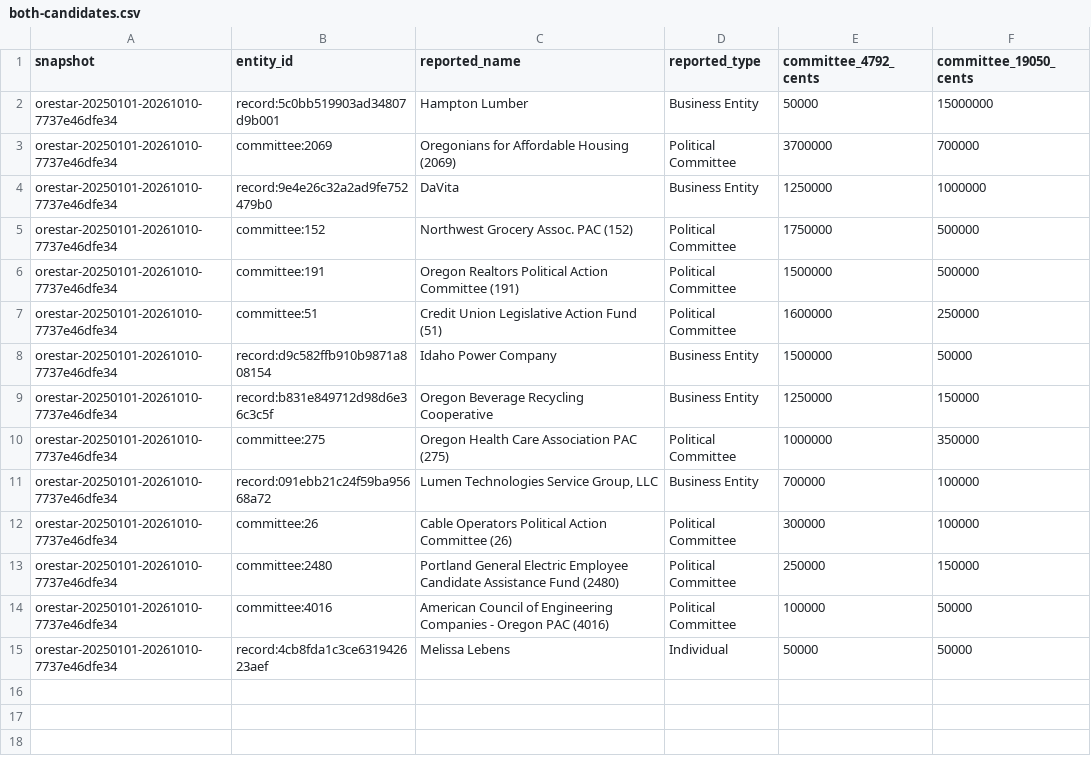
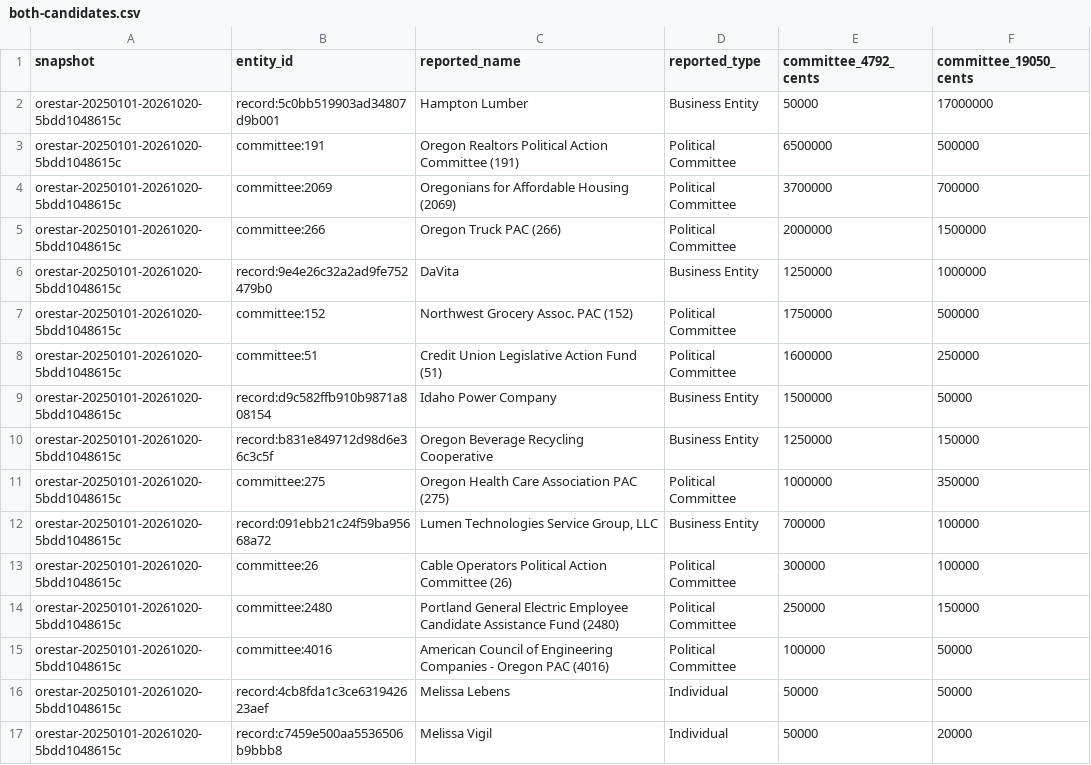
Before and after one commit to ekrolewicz6/portland-civic-lab, a CSV file: public/data/campaign-finance/governor/both-candidates.csv, drawn as a sheet.

```diff
--- a/public/data/campaign-finance/governor/both-candidates.csv
+++ b/public/data/campaign-finance/governor/both-candidates.csv
@@ -1,15 +1,17 @@
 snapshot,entity_id,reported_name,reported_type,committee_4792_cents,committee_19050_cents
-orestar-20250101-20261010-7737e46dfe34,record:5c0bb519903ad34807d9b001,Hampton Lumber,Business Entity,50000,15000000
-orestar-20250101-20261010-7737e46dfe34,committee:2069,Oregonians for Affordable Housing (2069),Political Committee,3700000,700000
-orestar-20250101-20261010-7737e46dfe34,record:9e4e26c32a2ad9fe752479b0,DaVita,Business Entity,1250000,1000000
-orestar-20250101-20261010-7737e46dfe34,committee:152,Northwest Grocery Assoc. PAC (152),Political Committee,1750000,500000
-orestar-20250101-20261010-7737e46dfe34,committee:191,Oregon Realtors Political Action Committee (191),Political Committee,1500000,500000
-orestar-20250101-20261010-7737e46dfe34,committee:51,Credit Union Legislative Action Fund (51),Political Committee,1600000,250000
-orestar-20250101-20261010-7737e46dfe34,record:d9c582ffb910b9871a808154,Idaho Power Company,Business Entity,1500000,50000
-orestar-20250101-20261010-7737e46dfe34,record:b831e849712d98d6e36c3c5f,Oregon Beverage Recycling Cooperative,Business Entity,1250000,150000
-orestar-20250101-20261010-7737e46dfe34,committee:275,Oregon Health Care Association PAC (275),Political Committee,1000000,350000
-orestar-20250101-20261010-7737e46dfe34,record:091ebb21c24f59ba95668a72,"Lumen Technologies Service Group, LLC",Business Entity,700000,100000
-orestar-20250101-20261010-7737e46dfe34,committee:26,Cable Operators Political Action Committee (26),Political Committee,300000,100000
-orestar-20250101-20261010-7737e46dfe34,committee:2480,Portland General Electric Employee Candidate Assistance Fund (2480),Political Committee,250000,150000
-orestar-20250101-20261010-7737e46dfe34,committee:4016,American Council of Engineering Companies - Oregon PAC (4016),Political Committee,100000,50000
-orestar-20250101-20261010-7737e46dfe34,record:4cb8fda1c3ce631942623aef,Melissa Lebens,Individual,50000,50000
+orestar-20250101-20261020-5bdd1048615c,record:5c0bb519903ad34807d9b001,Hampton Lumber,Business Entity,50000,17000000
+orestar-20250101-20261020-5bdd1048615c,committee:191,Oregon Realtors Political Action Committee (191),Political Committee,6500000,500000
+orestar-20250101-20261020-5bdd1048615c,committee:2069,Oregonians for Affordable Housing (2069),Political Committee,3700000,700000
+orestar-20250101-20261020-5bdd1048615c,committee:266,Oregon Truck PAC (266),Political Committee,2000000,1500000
+orestar-20250101-20261020-5bdd1048615c,record:9e4e26c32a2ad9fe752479b0,DaVita,Business Entity,1250000,1000000
+orestar-20250101-20261020-5bdd1048615c,committee:152,Northwest Grocery Assoc. PAC (152),Political Committee,1750000,500000
+orestar-20250101-20261020-5bdd1048615c,committee:51,Credit Union Legislative Action Fund (51),Political Committee,1600000,250000
+orestar-20250101-20261020-5bdd1048615c,record:d9c582ffb910b9871a808154,Idaho Power Company,Business Entity,1500000,50000
+orestar-20250101-20261020-5bdd1048615c,record:b831e849712d98d6e36c3c5f,Oregon Beverage Recycling Cooperative,Business Entity,1250000,150000
+orestar-20250101-20261020-5bdd1048615c,committee:275,Oregon Health Care Association PAC (275),Political Committee,1000000,350000
+orestar-20250101-20261020-5bdd1048615c,record:091ebb21c24f59ba95668a72,"Lumen Technologies Service Group, LLC",Business Entity,700000,100000
+orestar-20250101-20261020-5bdd1048615c,committee:26,Cable Operators Political Action Committee (26),Political Committee,300000,100000
+orestar-20250101-20261020-5bdd1048615c,committee:2480,Portland General Electric Employee Candidate Assistance Fund (2480),Political Committee,250000,150000
+orestar-20250101-20261020-5bdd1048615c,committee:4016,American Council of Engineering Companies - Oregon PAC (4016),Political Committee,100000,50000
+orestar-20250101-20261020-5bdd1048615c,record:4cb8fda1c3ce631942623aef,Melissa Lebens,Individual,50000,50000
+orestar-20250101-20261020-5bdd1048615c,record:c7459e500aa5536506b9bbb8,Melissa Vigil,Individual,50000,20000
```
Also changed, not shown: public/data/campaign-finance/current/committees.csv, public/data/campaign-finance/governor/committee-funders.csv, 29 other files.
